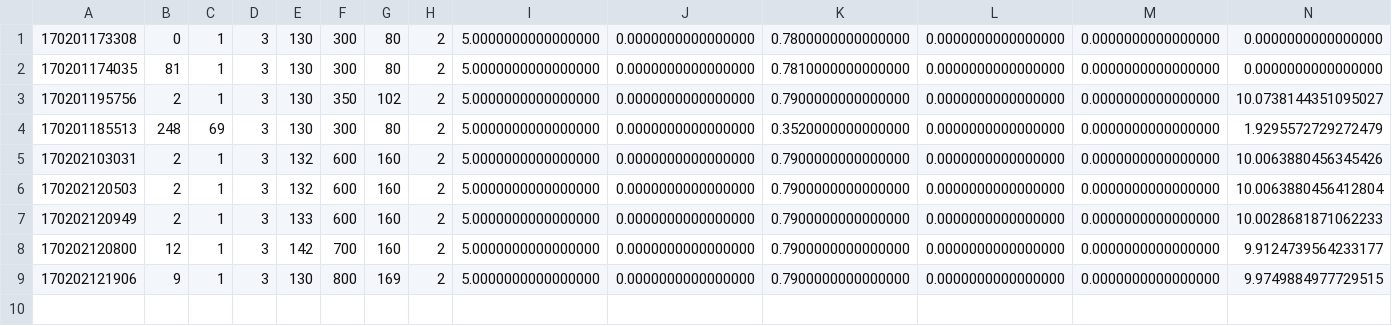
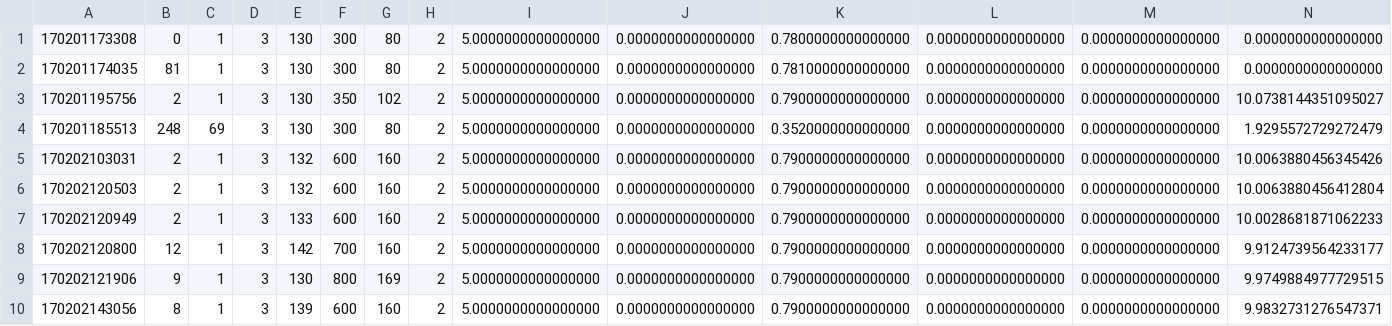
Before and after one commit to og113/kink2, a CSV file: results/nr/nr1error.csv, drawn as a sheet; only a part is shown; rows hold the shown columns only; the diff names each change by its address in the sheet, - before the commit and + after, or states it on an @@ line.

Commit message:
added some results

```diff
--- a/results/nr/nr1error.csv
+++ b/results/nr/nr1error.csv
+row 10: 170202143056 | 8 | 1 | 3 | 139 | 600 | 160 | 2 | 5.0000000000000000 | 0.0000000000000000 | 0.7900000000000000 | 0.0000000000000000 | 0.0000000000000000 | 9.9832731276547371
```
Also changed, not shown: 1 other file.
